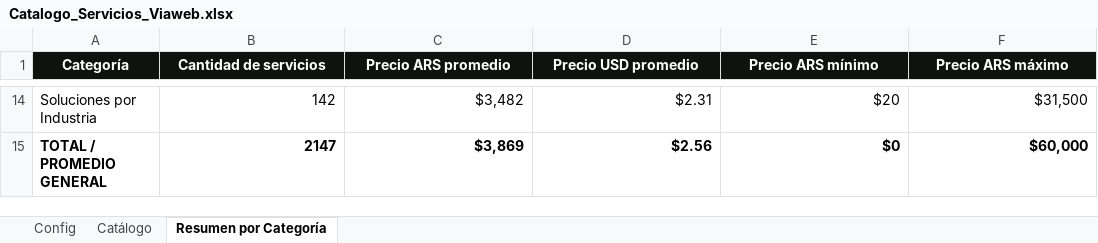
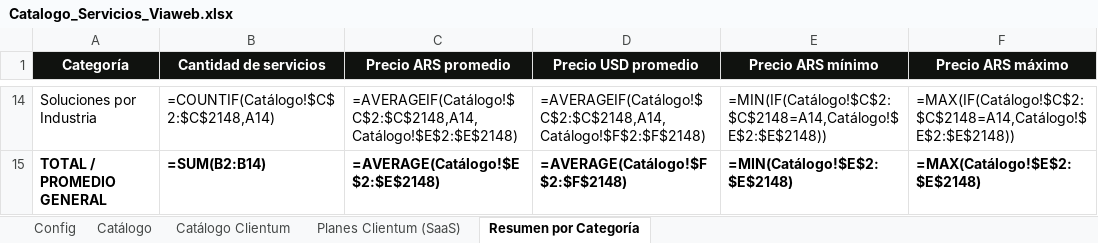
Before and after one commit to clientumlatam/remix-remix-editor-de-brochure-clientumzip22, an Excel workbook: files-6/Catalogo_Servicios_Viaweb.xlsx, sheet Resumen por Categoría, drawn as a sheet; only a part is shown, gaps mark what is left out; values as stored, in another font and other column widths than the file's, no borders; formulas without a stored value are shown as written; the diff covers the shown part only; the diff names each change by its address in the sheet, - before the commit and + after, or states it on an @@ line.

```diff
--- a/files-6/Catalogo_Servicios_Viaweb.xlsx (sheet Resumen por Categoría)
+++ b/files-6/Catalogo_Servicios_Viaweb.xlsx (sheet Resumen por Categoría)
+sheet tab: Catálogo Clientum
+sheet tab: Planes Clientum (SaaS)
-B14 (Cantidad de servicios): 142
+B14 (Cantidad de servicios): =COUNTIF(Catálogo!$C$2:$C$2148,A14)
-C14 (Precio ARS promedio): $3,482
+C14 (Precio ARS promedio): =AVERAGEIF(Catálogo!$C$2:$C$2148,A14,Catálogo!$E$2:$E$2148)
-D14 (Precio USD promedio): $2.31
+D14 (Precio USD promedio): =AVERAGEIF(Catálogo!$C$2:$C$2148,A14,Catálogo!$F$2:$F$2148)
-E14 (Precio ARS mínimo): $20
+E14 (Precio ARS mínimo): =MIN(IF(Catálogo!$C$2:$C$2148=A14,Catálogo!$E$2:$E$2148))
-F14 (Precio ARS máximo): $31,500
+F14 (Precio ARS máximo): =MAX(IF(Catálogo!$C$2:$C$2148=A14,Catálogo!$E$2:$E$2148))
-B15 (Cantidad de servicios): 2147
+B15 (Cantidad de servicios): =SUM(B2:B14)
-C15 (Precio ARS promedio): $3,869
+C15 (Precio ARS promedio): =AVERAGE(Catálogo!$E$2:$E$2148)
-D15 (Precio USD promedio): $2.56
+D15 (Precio USD promedio): =AVERAGE(Catálogo!$F$2:$F$2148)
-E15 (Precio ARS mínimo): $0
+E15 (Precio ARS mínimo): =MIN(Catálogo!$E$2:$E$2148)
-F15 (Precio ARS máximo): $60,000
+F15 (Precio ARS máximo): =MAX(Catálogo!$E$2:$E$2148)
```
Also changed, not shown: 60 edited cells elsewhere in this sheet, sheet Catálogo, charts or pictures, 27 other files.
